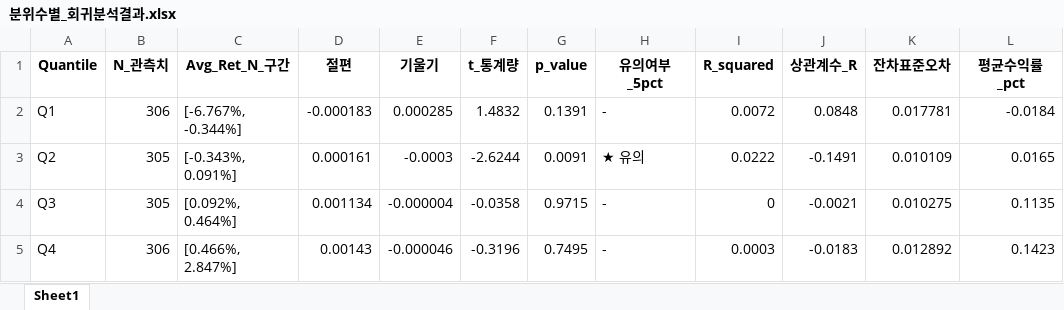
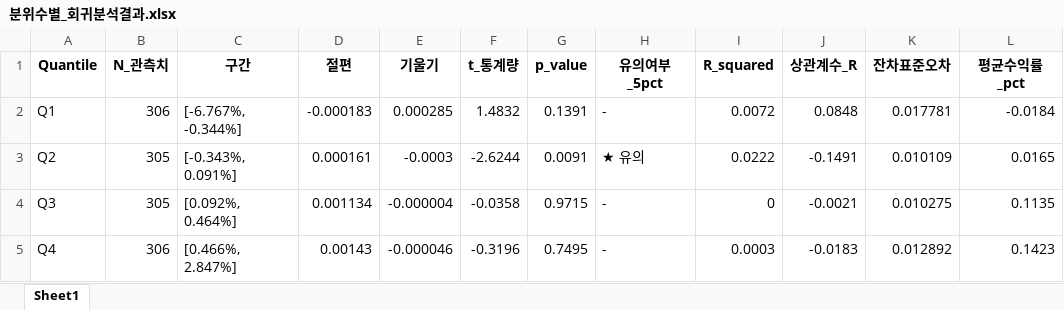
Before and after one commit to tmdwhd2080/Timepolio_qt, an Excel workbook: DATA/분위수별_회귀분석결과.xlsx, sheet Sheet1, drawn as a sheet; only a part is shown; values as stored, in another font and other column widths than the file's, no borders; the diff names each change by its address in the sheet, - before the commit and + after, or states it on an @@ line.

```diff
--- a/DATA/분위수별_회귀분석결과.xlsx (sheet Sheet1)
+++ b/DATA/분위수별_회귀분석결과.xlsx (sheet Sheet1)
-C1: Avg_Ret_N_구간
+C1: 구간
```
Also changed, not shown: DATA/분위수별_회귀분석결과_변동성.xlsx, 13 other files.
